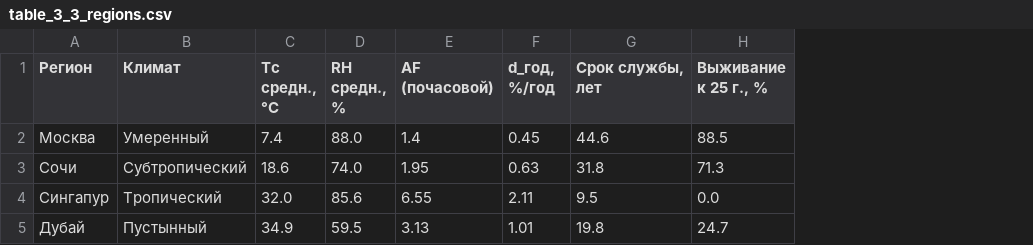
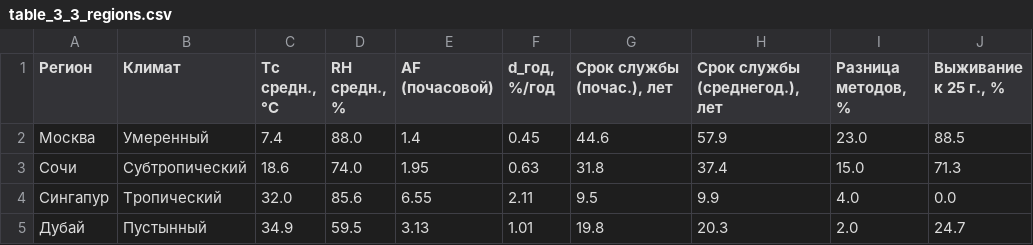
Before and after one commit to VKabz/pv-module-lifetime, a CSV file: output/table_3_3_regions.csv, drawn as a sheet; the diff names each change by its address in the sheet, - before the commit and + after, or states it on an @@ line.

Commit message:
Добавлено сравнение среднегодового и почасового методов
Реализован среднегодовой (упрощённый) подход для сопоставления с
почасовым интегрированием — подтверждает новизну работы: для умеренного
климата почасовой метод даёт срок службы на 23 % меньше из-за
нелинейности Аррениуса.

```diff
--- a/output/table_3_3_regions.csv
+++ b/output/table_3_3_regions.csv
+column H (Срок службы (среднегод.), лет), rows 2-5: 57.9 | 37.4 | 9.9 | 20.3
+column I (Разница методов, %), rows 2-5: 23.0 | 15.0 | 4.0 | 2.0
-G1: Срок службы, лет
+G1: Срок службы (почас.), лет
```
Also changed, not shown: 2 other files.
